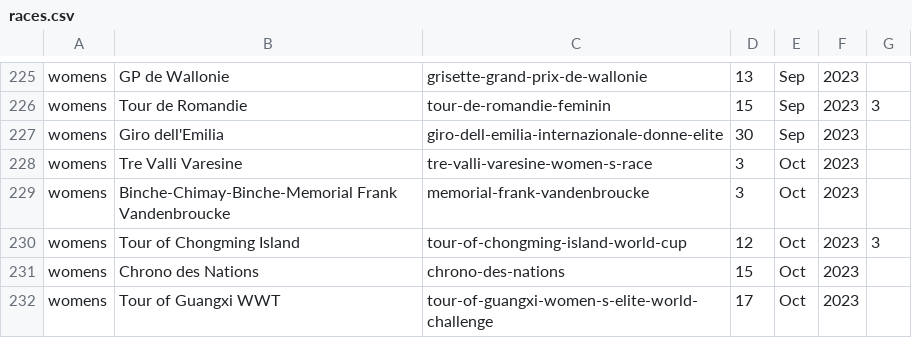
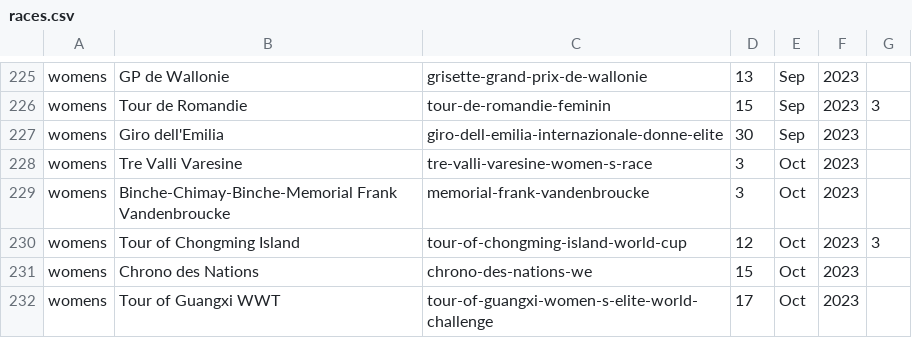
Before and after one commit to mpw5/wheres-my-vds-team, a CSV file: db/seeds/races.csv, drawn as a sheet; only a part is shown, gaps mark what is left out.

Commit message:
chrono des nations we

```diff
--- a/db/seeds/races.csv
+++ b/db/seeds/races.csv
@@ -230,3 +230,3 @@ womens,Binche-Chimay-Binche-Memorial Frank Vandenbroucke,memorial-frank-vandenbr
 womens,Tour of Chongming Island,tour-of-chongming-island-world-cup,12,Oct,2023,3
-womens,Chrono des Nations,chrono-des-nations,15,Oct,2023,
+womens,Chrono des Nations,chrono-des-nations-we,15,Oct,2023,
 womens,Tour of Guangxi WWT,tour-of-guangxi-women-s-elite-world-challenge,17,Oct,2023,
```
